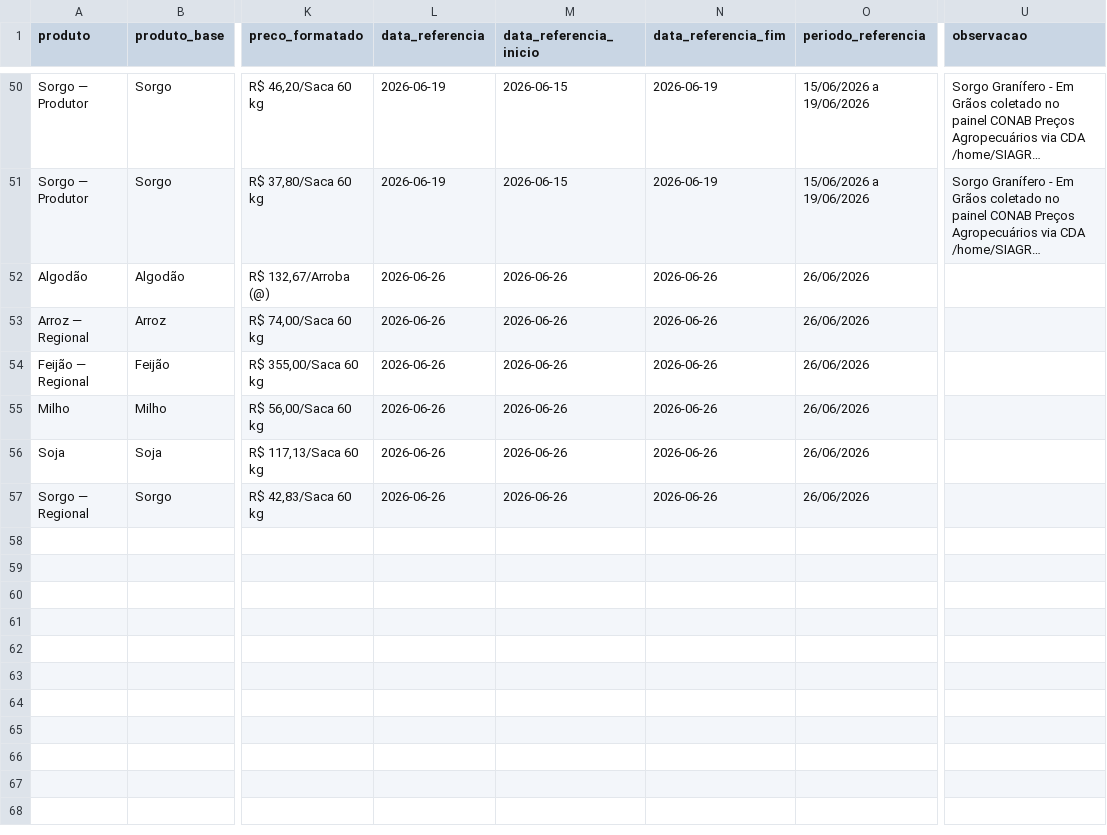
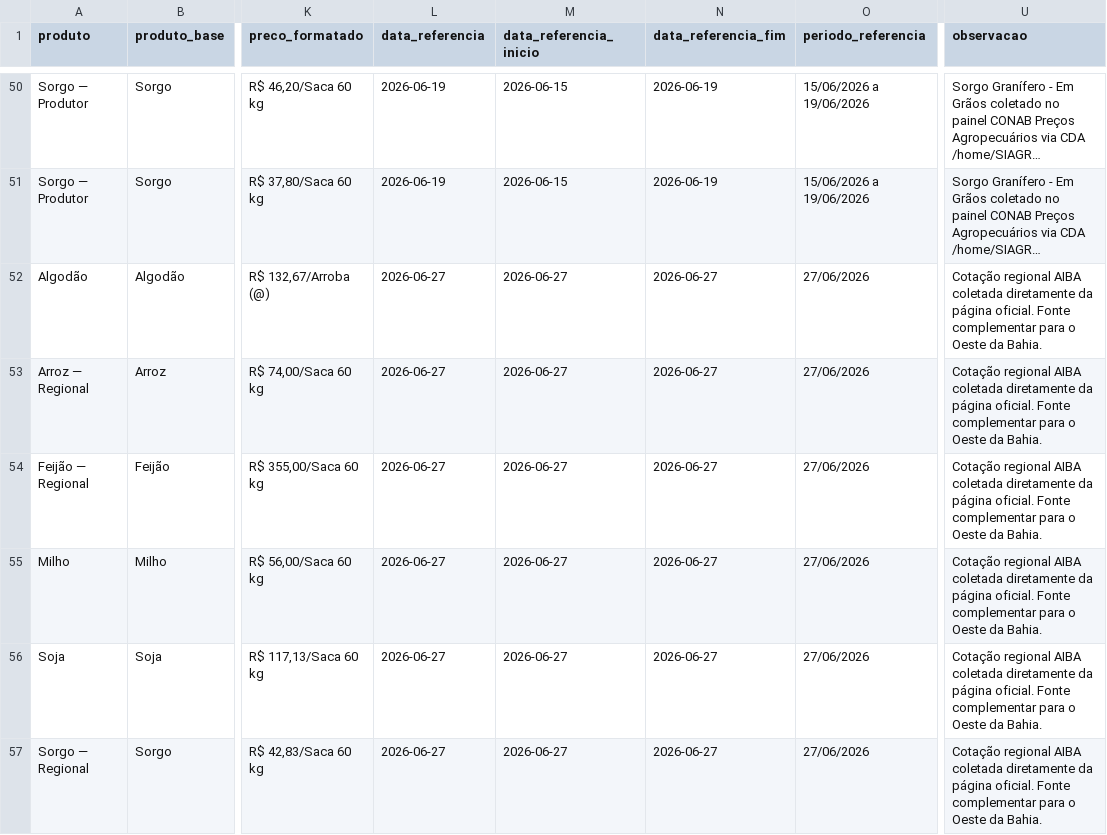
Before and after one commit to idocandido-dotcom/cotacoes, a CSV file: cotacoes/public/cotacoes_nordeste.csv, drawn as a sheet; only a part is shown, gaps mark what is left out; long unchanged cells end in …; the diff names each change by its address in the sheet, - before the commit and + after, or states it on an @@ line.

```diff
--- a/cotacoes/public/cotacoes_nordeste.csv
+++ b/cotacoes/public/cotacoes_nordeste.csv
-L52:L57 (data_referencia): 2026-06-26
+L52:L57 (data_referencia): 2026-06-27
-M52:M57 (data_referencia_inicio): 2026-06-26
+M52:M57 (data_referencia_inicio): 2026-06-27
-N52:N57 (data_referencia_fim): 2026-06-26
+N52:N57 (data_referencia_fim): 2026-06-27
-O52:O57 (periodo_referencia): 26/06/2026
+O52:O57 (periodo_referencia): 27/06/2026
-U52:U57 (observacao): (empty)
+U52:U57 (observacao): Cotação regional AIBA coletada diretamente da página oficial. Fonte complementar para o Oeste da Bahia.
```
Also changed, not shown: 5 other files.
